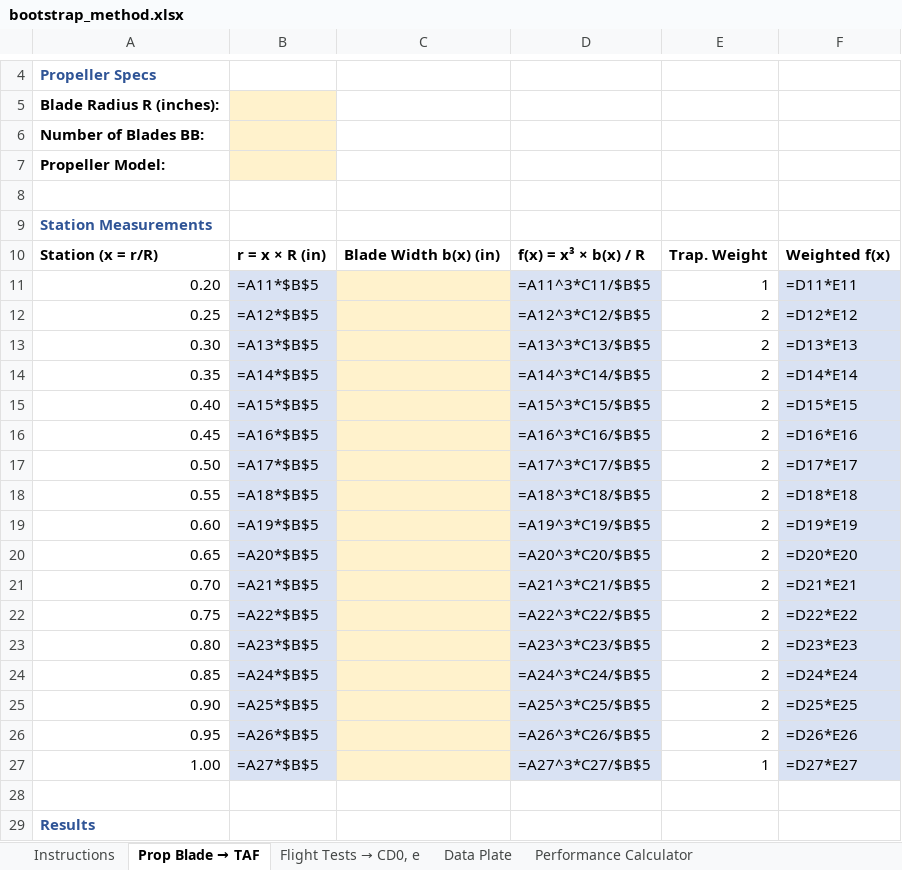
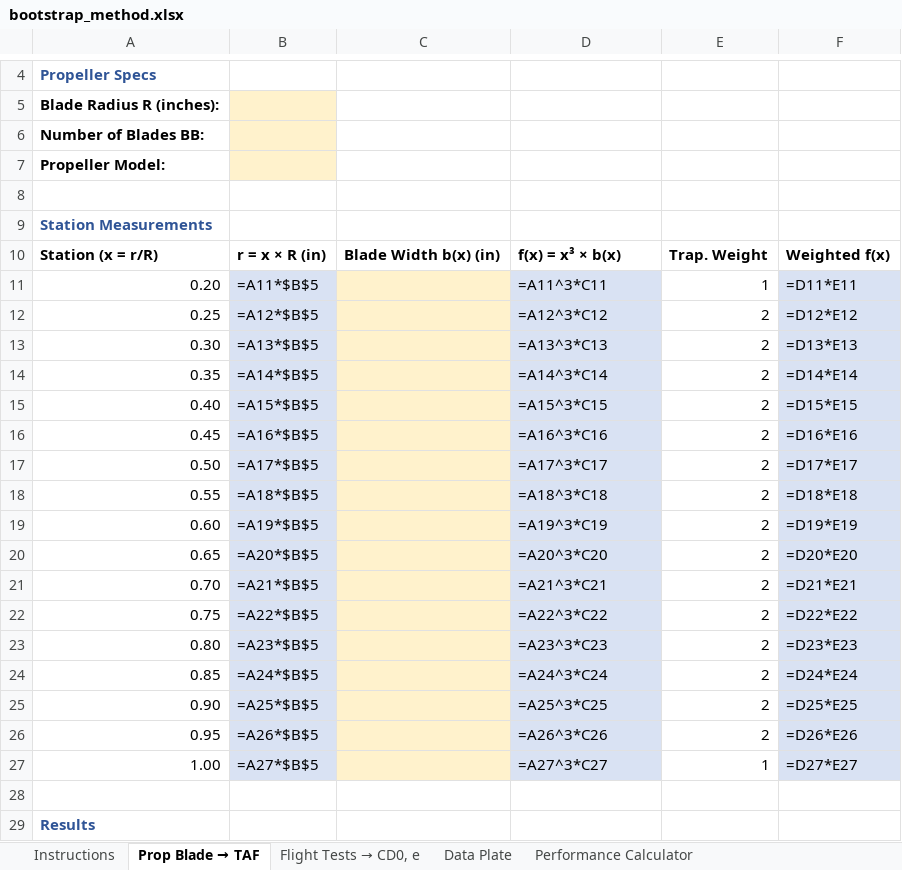
Before and after one commit to mentat-collective/BootstrapMethod, an Excel workbook: bootstrap_method.xlsx, sheet Prop Blade → TAF, drawn as a sheet; only a part is shown, gaps mark what is left out; values as stored, in another font and other column widths than the file's, no borders; formulas without a stored value are shown as written; the diff names each change by its address in the sheet, - before the commit and + after, or states it on an @@ line.

```diff
--- a/bootstrap_method.xlsx (sheet Prop Blade → TAF)
+++ b/bootstrap_method.xlsx (sheet Prop Blade → TAF)
-D10: f(x) = x³ × b(x) / R
+D10: f(x) = x³ × b(x)
-D11: =A11^3*C11/$B$5
+D11: =A11^3*C11
-D12: =A12^3*C12/$B$5
+D12: =A12^3*C12
-D13: =A13^3*C13/$B$5
+D13: =A13^3*C13
-D14: =A14^3*C14/$B$5
+D14: =A14^3*C14
-D15: =A15^3*C15/$B$5
+D15: =A15^3*C15
-D16: =A16^3*C16/$B$5
+D16: =A16^3*C16
-D17: =A17^3*C17/$B$5
+D17: =A17^3*C17
-D18: =A18^3*C18/$B$5
+D18: =A18^3*C18
-D19: =A19^3*C19/$B$5
+D19: =A19^3*C19
-D20: =A20^3*C20/$B$5
+D20: =A20^3*C20
-D21: =A21^3*C21/$B$5
+D21: =A21^3*C21
-D22: =A22^3*C22/$B$5
+D22: =A22^3*C22
-D23: =A23^3*C23/$B$5
+D23: =A23^3*C23
-D24: =A24^3*C24/$B$5
+D24: =A24^3*C24
-D25: =A25^3*C25/$B$5
+D25: =A25^3*C25
-D26: =A26^3*C26/$B$5
+D26: =A26^3*C26
-D27: =A27^3*C27/$B$5
+D27: =A27^3*C27
```
Also changed, not shown: 5 other files.
